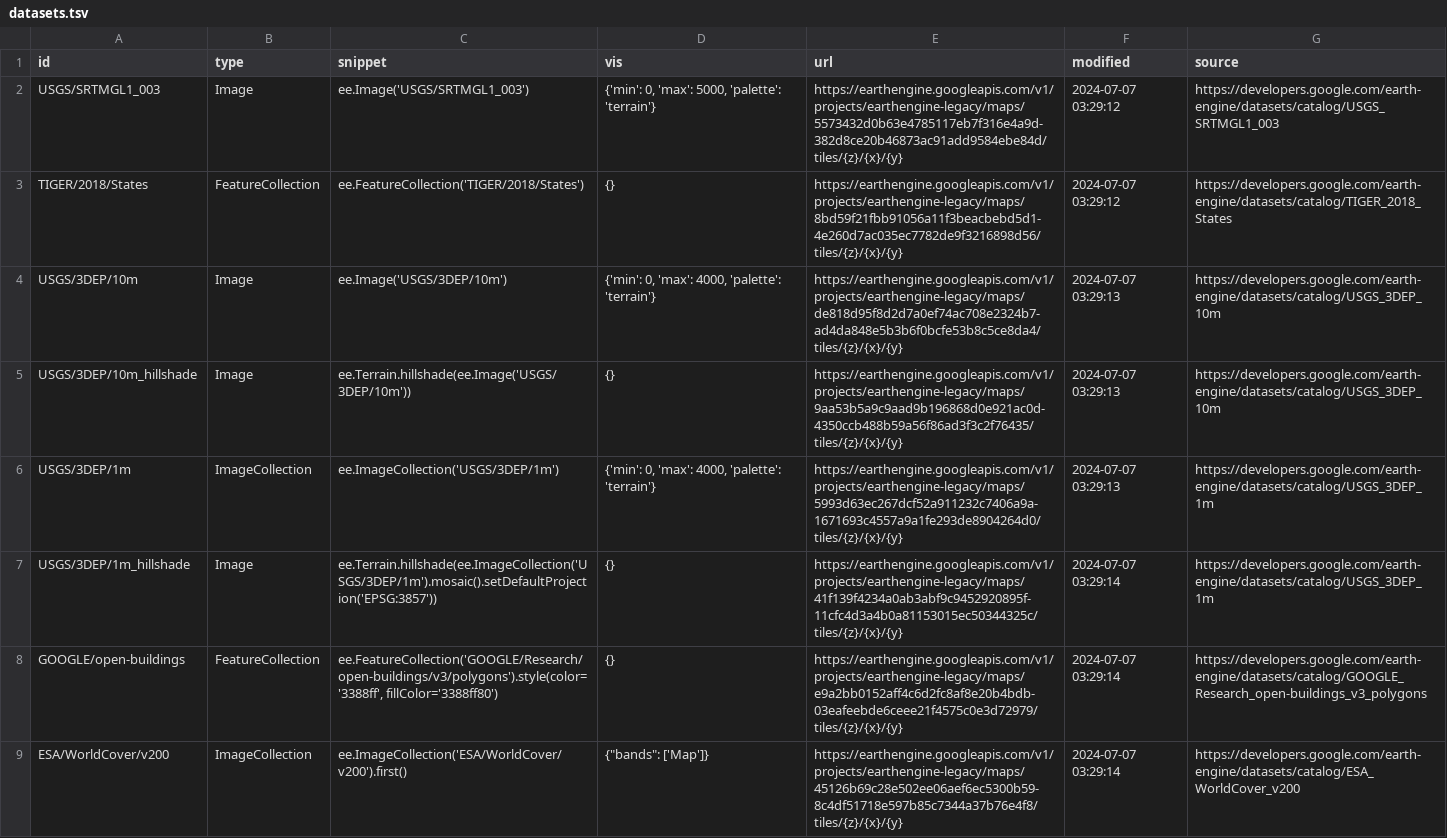
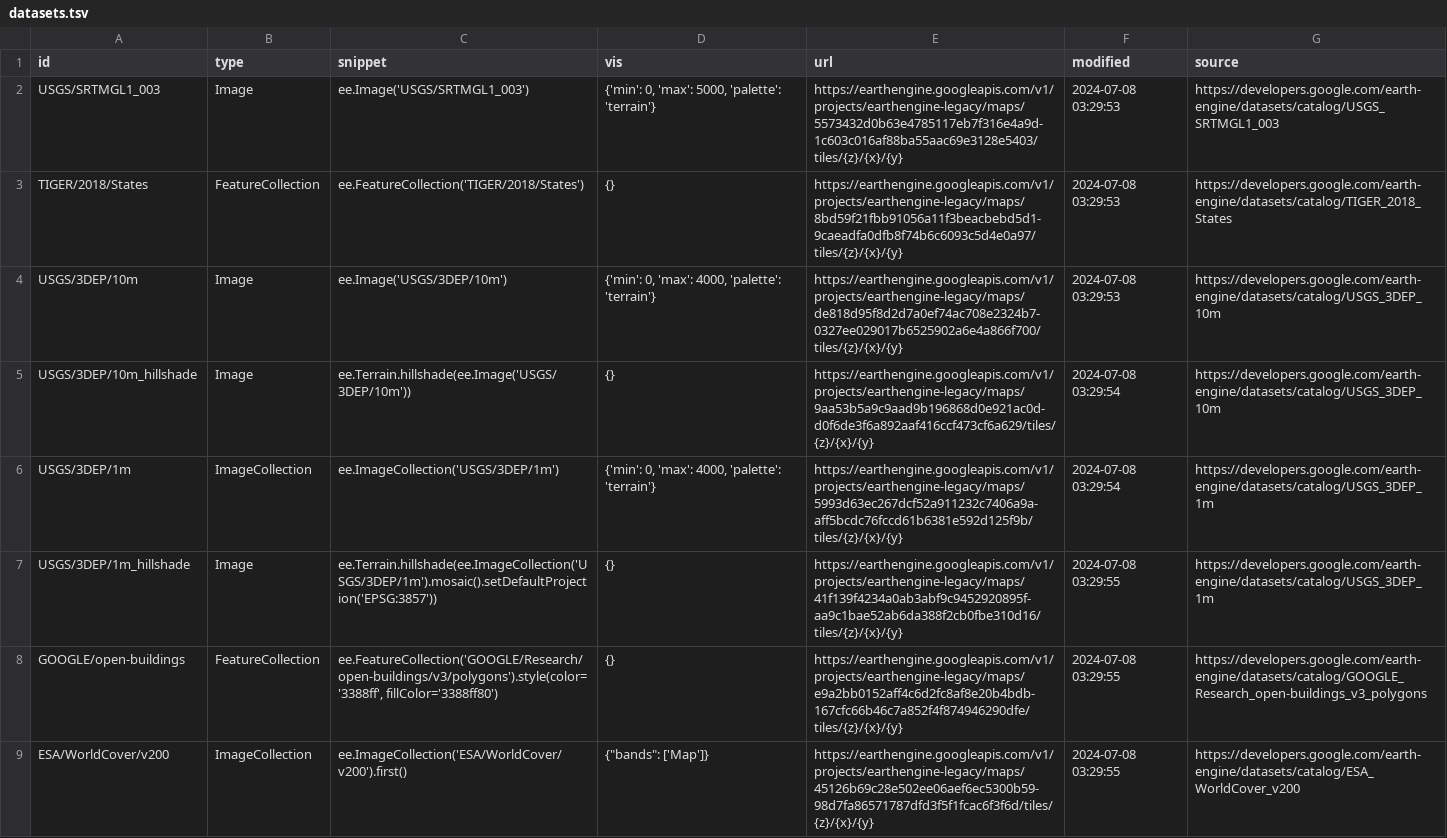
Before and after one commit to opengeos/ee-tile-layers, a TSV file: datasets.tsv, drawn as a sheet.

```diff
--- a/datasets.tsv
+++ b/datasets.tsv
@@ -1,9 +1,9 @@
 id	type	snippet	vis	url	modified	source
-USGS/SRTMGL1_003	Image	ee.Image('USGS/SRTMGL1_003')	{'min': 0, 'max': 5000, 'palette': 'terrain'}	https://earthengine.googleapis.com/v1/projects/earthengine-legacy/maps/5573432d0b63e4785117eb7f316e4a9d-382d8ce20b46873ac91add9584ebe84d/tiles/{z}/{x}/{y}	2024-07-07 03:29:12	https://developers.google.com/earth-engine/datasets/catalog/USGS_SRTMGL1_003
-TIGER/2018/States	FeatureCollection	ee.FeatureCollection('TIGER/2018/States')	{}	https://earthengine.googleapis.com/v1/projects/earthengine-legacy/maps/8bd59f21fbb91056a11f3beacbebd5d1-4e260d7ac035ec7782de9f3216898d56/tiles/{z}/{x}/{y}	2024-07-07 03:29:12	https://developers.google.com/earth-engine/datasets/catalog/TIGER_2018_States
-USGS/3DEP/10m	Image	ee.Image('USGS/3DEP/10m')	{'min': 0, 'max': 4000, 'palette': 'terrain'}	https://earthengine.googleapis.com/v1/projects/earthengine-legacy/maps/de818d95f8d2d7a0ef74ac708e2324b7-ad4da848e5b3b6f0bcfe53b8c5ce8da4/tiles/{z}/{x}/{y}	2024-07-07 03:29:13	https://developers.google.com/earth-engine/datasets/catalog/USGS_3DEP_10m
-USGS/3DEP/10m_hillshade	Image	 ee.Terrain.hillshade(ee.Image('USGS/3DEP/10m'))	{}	https://earthengine.googleapis.com/v1/projects/earthengine-legacy/maps/9aa53b5a9c9aad9b196868d0e921ac0d-4350ccb488b59a56f86ad3f3c2f76435/tiles/{z}/{x}/{y}	2024-07-07 03:29:13	https://developers.google.com/earth-engine/datasets/catalog/USGS_3DEP_10m
-USGS/3DEP/1m	ImageCollection	 ee.ImageCollection('USGS/3DEP/1m')	{'min': 0, 'max': 4000, 'palette': 'terrain'}	https://earthengine.googleapis.com/v1/projects/earthengine-legacy/maps/5993d63ec267dcf52a911232c7406a9a-1671693c4557a9a1fe293de8904264d0/tiles/{z}/{x}/{y}	2024-07-07 03:29:13	https://developers.google.com/earth-engine/datasets/catalog/USGS_3DEP_1m
-USGS/3DEP/1m_hillshade	Image	 ee.Terrain.hillshade(ee.ImageCollection('USGS/3DEP/1m').mosaic().setDefaultProjection('EPSG:3857'))	{}	https://earthengine.googleapis.com/v1/projects/earthengine-legacy/maps/41f139f4234a0ab3abf9c9452920895f-11cfc4d3a4b0a81153015ec50344325c/tiles/{z}/{x}/{y}	2024-07-07 03:29:14	https://developers.google.com/earth-engine/datasets/catalog/USGS_3DEP_1m
-GOOGLE/open-buildings	FeatureCollection	 ee.FeatureCollection('GOOGLE/Research/open-buildings/v3/polygons').style(color='3388ff', fillColor='3388ff80')	{}	https://earthengine.googleapis.com/v1/projects/earthengine-legacy/maps/e9a2bb0152aff4c6d2fc8af8e20b4bdb-03eafeebde6ceee21f4575c0e3d72979/tiles/{z}/{x}/{y}	2024-07-07 03:29:14	https://developers.google.com/earth-engine/datasets/catalog/GOOGLE_Research_open-buildings_v3_polygons
-ESA/WorldCover/v200	ImageCollection	ee.ImageCollection('ESA/WorldCover/v200').first()	"{""bands"": ['Map']}"	https://earthengine.googleapis.com/v1/projects/earthengine-legacy/maps/45126b69c28e502ee06aef6ec5300b59-8c4df51718e597b85c7344a37b76e4f8/tiles/{z}/{x}/{y}	2024-07-07 03:29:14	https://developers.google.com/earth-engine/datasets/catalog/ESA_WorldCover_v200
+USGS/SRTMGL1_003	Image	ee.Image('USGS/SRTMGL1_003')	{'min': 0, 'max': 5000, 'palette': 'terrain'}	https://earthengine.googleapis.com/v1/projects/earthengine-legacy/maps/5573432d0b63e4785117eb7f316e4a9d-1c603c016af88ba55aac69e3128e5403/tiles/{z}/{x}/{y}	2024-07-08 03:29:53	https://developers.google.com/earth-engine/datasets/catalog/USGS_SRTMGL1_003
+TIGER/2018/States	FeatureCollection	ee.FeatureCollection('TIGER/2018/States')	{}	https://earthengine.googleapis.com/v1/projects/earthengine-legacy/maps/8bd59f21fbb91056a11f3beacbebd5d1-9caeadfa0dfb8f74b6c6093c5d4e0a97/tiles/{z}/{x}/{y}	2024-07-08 03:29:53	https://developers.google.com/earth-engine/datasets/catalog/TIGER_2018_States
+USGS/3DEP/10m	Image	ee.Image('USGS/3DEP/10m')	{'min': 0, 'max': 4000, 'palette': 'terrain'}	https://earthengine.googleapis.com/v1/projects/earthengine-legacy/maps/de818d95f8d2d7a0ef74ac708e2324b7-0327ee029017b6525902a6e4a866f700/tiles/{z}/{x}/{y}	2024-07-08 03:29:53	https://developers.google.com/earth-engine/datasets/catalog/USGS_3DEP_10m
+USGS/3DEP/10m_hillshade	Image	 ee.Terrain.hillshade(ee.Image('USGS/3DEP/10m'))	{}	https://earthengine.googleapis.com/v1/projects/earthengine-legacy/maps/9aa53b5a9c9aad9b196868d0e921ac0d-d0f6de3f6a892aaf416ccf473cf6a629/tiles/{z}/{x}/{y}	2024-07-08 03:29:54	https://developers.google.com/earth-engine/datasets/catalog/USGS_3DEP_10m
+USGS/3DEP/1m	ImageCollection	 ee.ImageCollection('USGS/3DEP/1m')	{'min': 0, 'max': 4000, 'palette': 'terrain'}	https://earthengine.googleapis.com/v1/projects/earthengine-legacy/maps/5993d63ec267dcf52a911232c7406a9a-aff5bcdc76fccd61b6381e592d125f9b/tiles/{z}/{x}/{y}	2024-07-08 03:29:54	https://developers.google.com/earth-engine/datasets/catalog/USGS_3DEP_1m
+USGS/3DEP/1m_hillshade	Image	 ee.Terrain.hillshade(ee.ImageCollection('USGS/3DEP/1m').mosaic().setDefaultProjection('EPSG:3857'))	{}	https://earthengine.googleapis.com/v1/projects/earthengine-legacy/maps/41f139f4234a0ab3abf9c9452920895f-aa9c1bae52ab6da388f2cb0fbe310d16/tiles/{z}/{x}/{y}	2024-07-08 03:29:55	https://developers.google.com/earth-engine/datasets/catalog/USGS_3DEP_1m
+GOOGLE/open-buildings	FeatureCollection	 ee.FeatureCollection('GOOGLE/Research/open-buildings/v3/polygons').style(color='3388ff', fillColor='3388ff80')	{}	https://earthengine.googleapis.com/v1/projects/earthengine-legacy/maps/e9a2bb0152aff4c6d2fc8af8e20b4bdb-167cfc66b46c7a852f4f874946290dfe/tiles/{z}/{x}/{y}	2024-07-08 03:29:55	https://developers.google.com/earth-engine/datasets/catalog/GOOGLE_Research_open-buildings_v3_polygons
+ESA/WorldCover/v200	ImageCollection	ee.ImageCollection('ESA/WorldCover/v200').first()	"{""bands"": ['Map']}"	https://earthengine.googleapis.com/v1/projects/earthengine-legacy/maps/45126b69c28e502ee06aef6ec5300b59-98d7fa86571787dfd3f5f1fcac6f3f6d/tiles/{z}/{x}/{y}	2024-07-08 03:29:55	https://developers.google.com/earth-engine/datasets/catalog/ESA_WorldCover_v200
```
